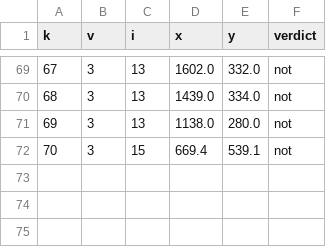
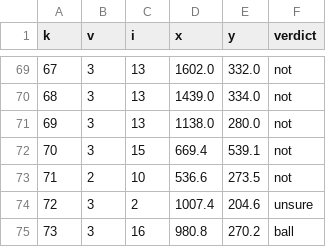
Before and after one commit to Wotworth/Tennis, a CSV file: vision/testset/labels_review.csv, drawn as a sheet; only a part is shown, gaps mark what is left out; the diff names each change by its address in the sheet, - before the commit and + after, or states it on an @@ line.

```diff
--- a/vision/testset/labels_review.csv
+++ b/vision/testset/labels_review.csv
+row 73: 71 | 2 | 10 | 536.6 | 273.5 | not
+row 74: 72 | 3 | 2 | 1007.4 | 204.6 | unsure
+row 75: 73 | 3 | 16 | 980.8 | 270.2 | ball
```
Also changed, not shown: 7 other files.
